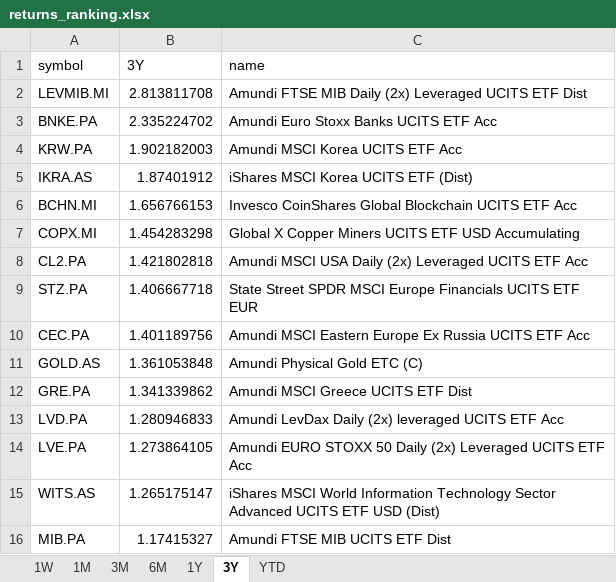
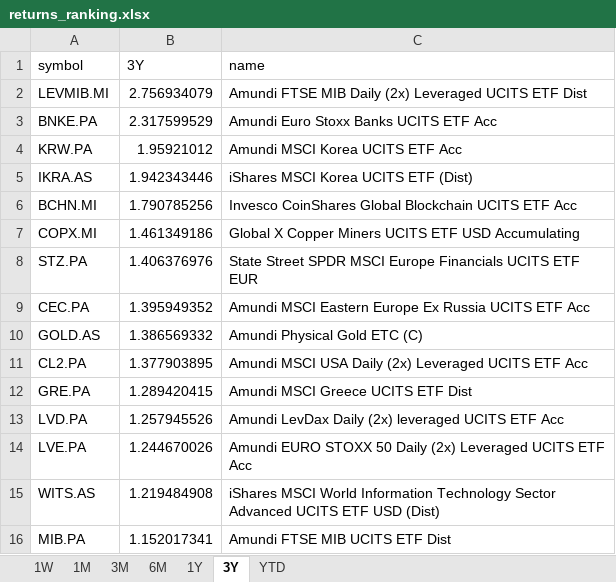
Before and after one commit to laceto/myfinance2, an Excel workbook: data/results/etf/returns_ranking.xlsx, sheet 3Y, drawn as a sheet; values as stored, in another font and other column widths than the file's, no borders; removed rows and columns are numbered as before the commit, all else as after; the diff names each change by its address in the sheet, - before the commit and + after, or states it on an @@ line.

```diff
--- a/data/results/etf/returns_ranking.xlsx (sheet 3Y)
+++ b/data/results/etf/returns_ranking.xlsx (sheet 3Y)
-B2 (3Y): 2.813811708
+B2 (3Y): 2.756934079
-B3 (3Y): 2.335224702
+B3 (3Y): 2.317599529
-B4 (3Y): 1.902182003
+B4 (3Y): 1.95921012
-B5 (3Y): 1.87401912
+B5 (3Y): 1.942343446
-B6 (3Y): 1.656766153
+B6 (3Y): 1.790785256
-B7 (3Y): 1.454283298
+B7 (3Y): 1.461349186
-row 8: CL2.PA | 1.421802818 | Amundi MSCI USA Daily (2x) Leveraged UCITS ETF Acc
-B8 (3Y): 1.406667718
+B8 (3Y): 1.406376976
-B9 (3Y): 1.401189756
+B9 (3Y): 1.395949352
-B10 (3Y): 1.361053848
+B10 (3Y): 1.386569332
+row 11: CL2.PA | 1.377903895 | Amundi MSCI USA Daily (2x) Leveraged UCITS ETF Acc
-B12 (3Y): 1.341339862
+B12 (3Y): 1.289420415
-B13 (3Y): 1.280946833
+B13 (3Y): 1.257945526
-B14 (3Y): 1.273864105
+B14 (3Y): 1.244670026
-B15 (3Y): 1.265175147
+B15 (3Y): 1.219484908
-B16 (3Y): 1.17415327
+B16 (3Y): 1.152017341
```
Also changed, not shown: sheet 1W, sheet 1M, sheet 6M, sheet 3M, sheet 1Y, sheet YTD, 2 other files.
